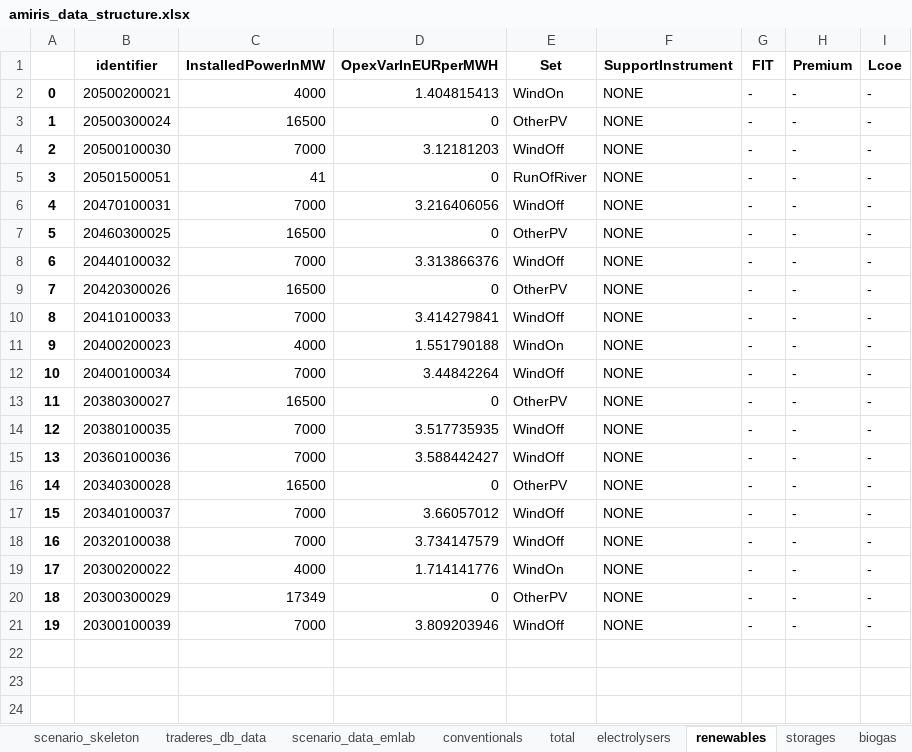
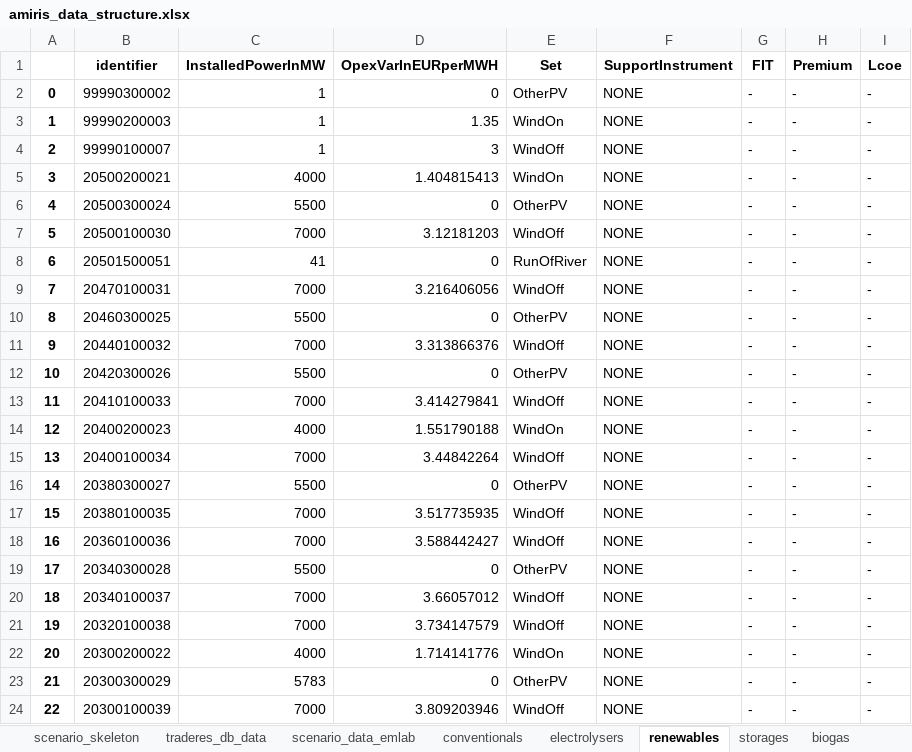
Before and after one commit to TradeRES/toolbox-amiris-emlab, an Excel workbook: amiris_workflow/amiris_data_structure.xlsx, sheet renewables, drawn as a sheet; values as stored, in another font and other column widths than the file's, no borders; addresses are those after the commit; the diff names each change by its address in the sheet, - before the commit and + after, or states it on an @@ line.

```diff
--- a/amiris_workflow/amiris_data_structure.xlsx (sheet renewables)
+++ b/amiris_workflow/amiris_data_structure.xlsx (sheet renewables)
+row 2: 0 | 99990300002 | 1 | 0 | OtherPV | NONE | - | - | -
+row 3: 1 | 99990200003 | 1 | 1.35 | WindOn | NONE | - | - | -
+row 4: 2 | 99990100007 | 1 | 3 | WindOff | NONE | - | - | -
@@ column A renumbered from row 5 down @@
-C6 (InstalledPowerInMW): 16500
+C6 (InstalledPowerInMW): 5500
-C10 (InstalledPowerInMW): 16500
+C10 (InstalledPowerInMW): 5500
-C12 (InstalledPowerInMW): 16500
+C12 (InstalledPowerInMW): 5500
-C16 (InstalledPowerInMW): 16500
+C16 (InstalledPowerInMW): 5500
-C19 (InstalledPowerInMW): 16500
+C19 (InstalledPowerInMW): 5500
-C23 (InstalledPowerInMW): 17349
+C23 (InstalledPowerInMW): 5783
```
Also changed, not shown: sheet conventionals, sheet load_shedding, sheet total, sheet storages, sheet times, sheet electrolysers, 1 more sheet, other sheet tabs, data/Analysis/Amiris-Competes_analysis.xlsx, data/Coupling Config.xlsx, 8 other files.
